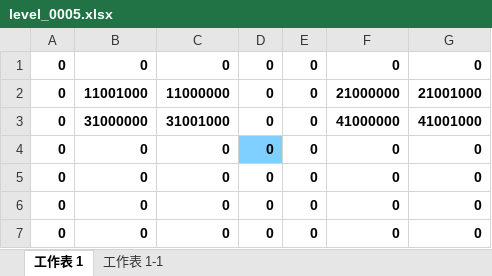
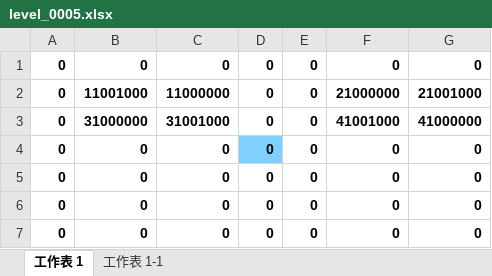
Before and after one commit to zhs007/block7, an Excel workbook: xlsxmaps/level_0005.xlsx, sheet 工作表 1, drawn as a sheet; values as stored, in another font and other column widths than the file's, no borders; the diff names each change by its address in the sheet, - before the commit and + after, or states it on an @@ line.

```diff
--- a/xlsxmaps/level_0005.xlsx (sheet 工作表 1)
+++ b/xlsxmaps/level_0005.xlsx (sheet 工作表 1)
-F3: 41000000
+F3: 41001000
-G3: 41001000
+G3: 41000000
```
Also changed, not shown: 8 other files.
